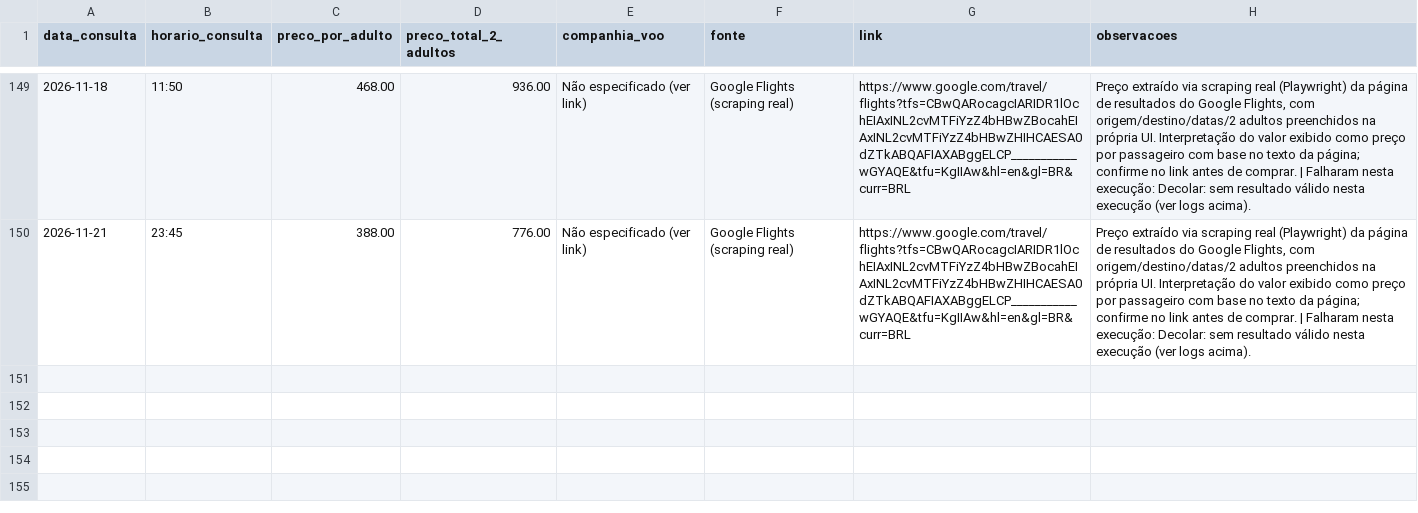
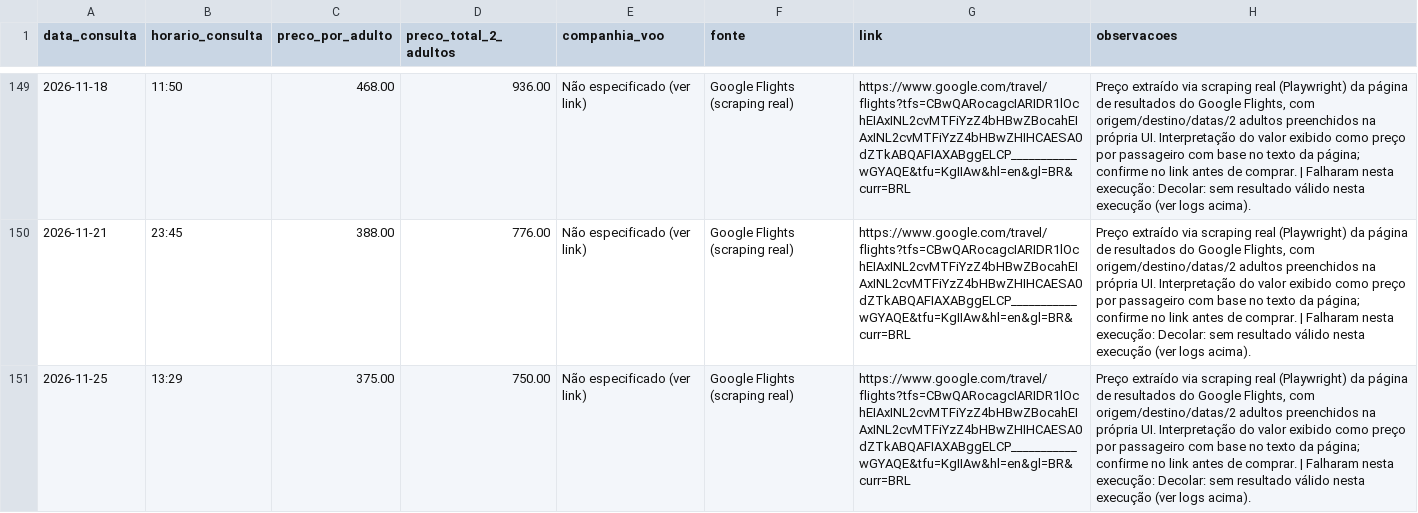
Before and after one commit to FSegurado/busca-viagens-mcp, a CSV file: historico_precos.csv, drawn as a sheet; only a part is shown, gaps mark what is left out; the diff names each change by its address in the sheet, - before the commit and + after, or states it on an @@ line.

```diff
--- a/historico_precos.csv
+++ b/historico_precos.csv
+row 151: 2026-11-25 | 13:29 | 375.00 | 750.00 | Não especificado (ver link) | Google Flights (scraping real) | https://www.google.com/travel/flights?tfs=CBwQARocagcIARIDR1lOchEIAxINL2cvMTFiYzZ4bHBwZBocahEIAxINL2cvMTFiYzZ4bHBwZHIHCAESA0dZTkABQAFIAXABggELCP___________wGYAQE&tfu=KgIIAw&hl=en&gl=BR&curr=BRL | Preço extraído via scraping real (Playwright) da página de resultados do Google Flights, com origem/destino/datas/2 adultos preenchidos na própria UI. Interpretação do valor exibido como preço por passageiro com base no texto da página; confirme no link antes de comprar. | Falharam nesta execução: Decolar: sem resultado válido nesta execução (ver logs acima).
```
Also changed, not shown: 1 other file.
